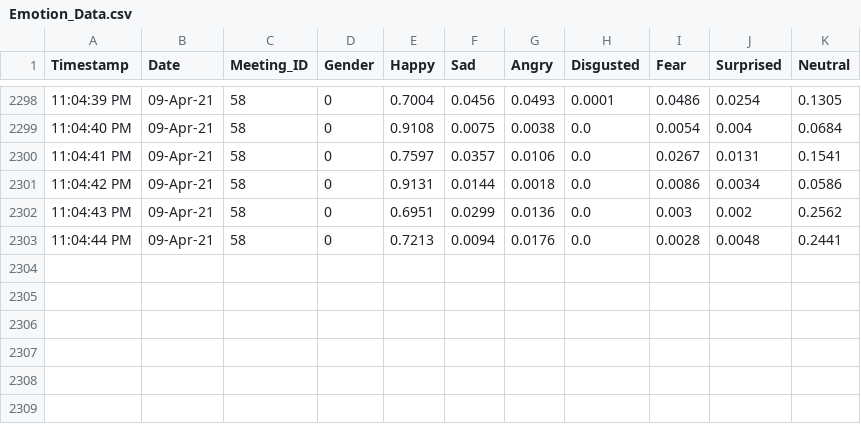
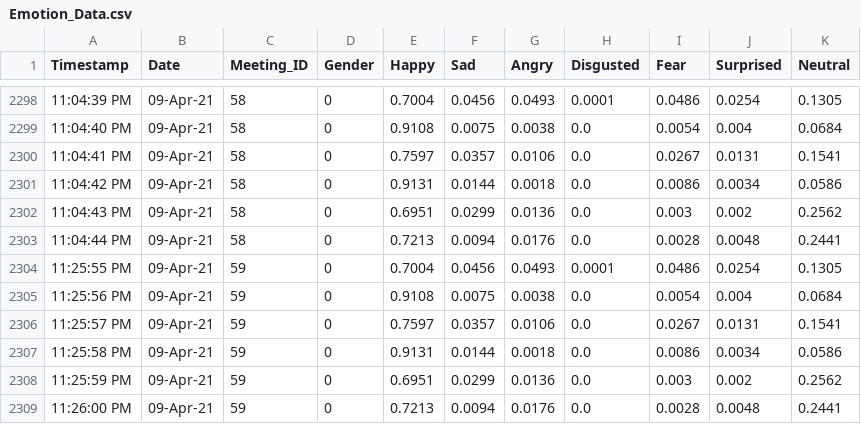
Before and after one commit to NavjotBansal/Rakuten_Prediction_Pipeline, a CSV file: Emotion_Data.csv, drawn as a sheet; only a part is shown, gaps mark what is left out; the diff names each change by its address in the sheet, - before the commit and + after, or states it on an @@ line.

```diff
--- a/Emotion_Data.csv
+++ b/Emotion_Data.csv
+row 2304: 11:25:55 PM | 09-Apr-21 | 59 | 0 | 0.7004 | 0.0456 | 0.0493 | 0.0001 | 0.0486 | 0.0254 | 0.1305
+row 2305: 11:25:56 PM | 09-Apr-21 | 59 | 0 | 0.9108 | 0.0075 | 0.0038 | 0.0 | 0.0054 | 0.004 | 0.0684
+row 2306: 11:25:57 PM | 09-Apr-21 | 59 | 0 | 0.7597 | 0.0357 | 0.0106 | 0.0 | 0.0267 | 0.0131 | 0.1541
+row 2307: 11:25:58 PM | 09-Apr-21 | 59 | 0 | 0.9131 | 0.0144 | 0.0018 | 0.0 | 0.0086 | 0.0034 | 0.0586
+row 2308: 11:25:59 PM | 09-Apr-21 | 59 | 0 | 0.6951 | 0.0299 | 0.0136 | 0.0 | 0.003 | 0.002 | 0.2562
+row 2309: 11:26:00 PM | 09-Apr-21 | 59 | 0 | 0.7213 | 0.0094 | 0.0176 | 0.0 | 0.0028 | 0.0048 | 0.2441
```
Also changed, not shown: Meeting_Data.csv, Participant_Data.csv, 3 other files.
